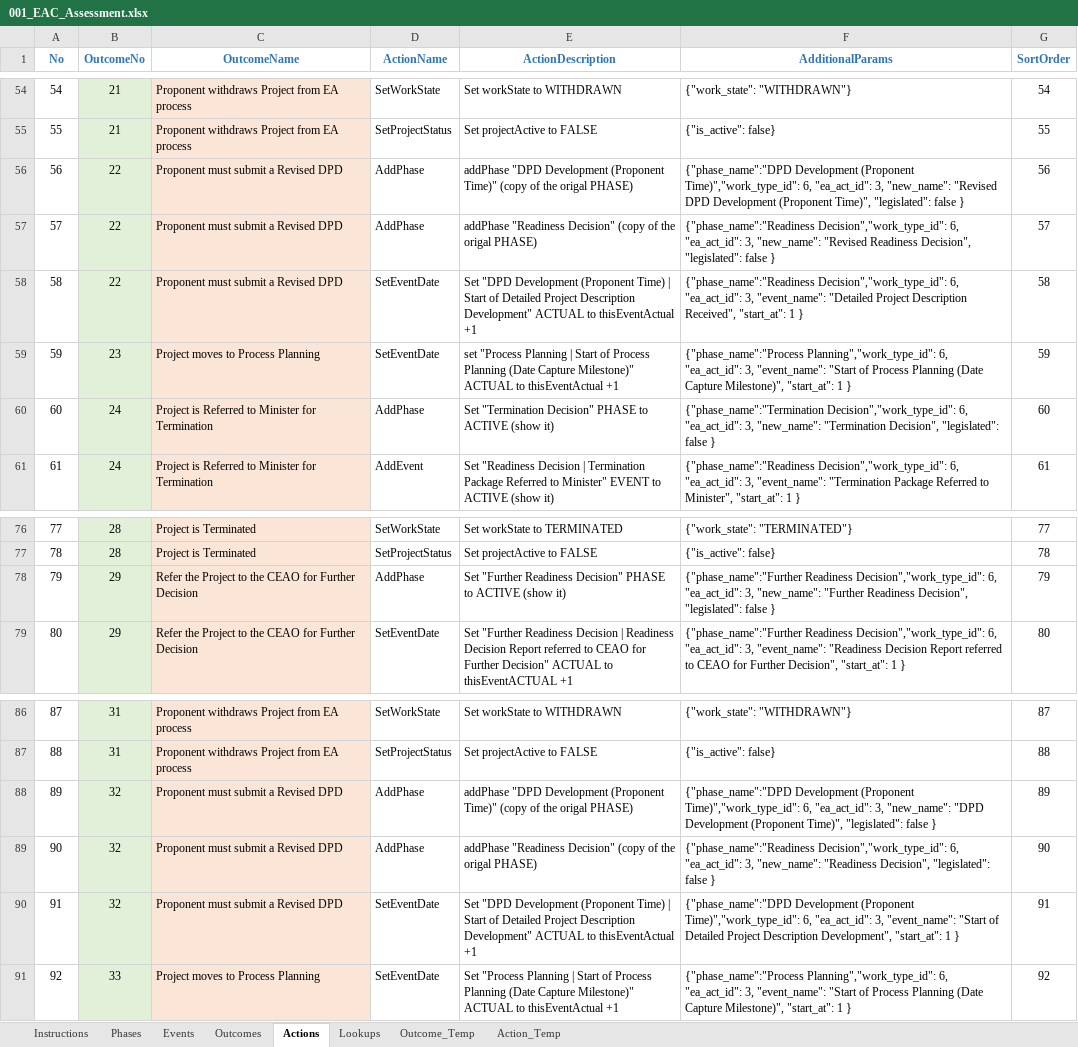
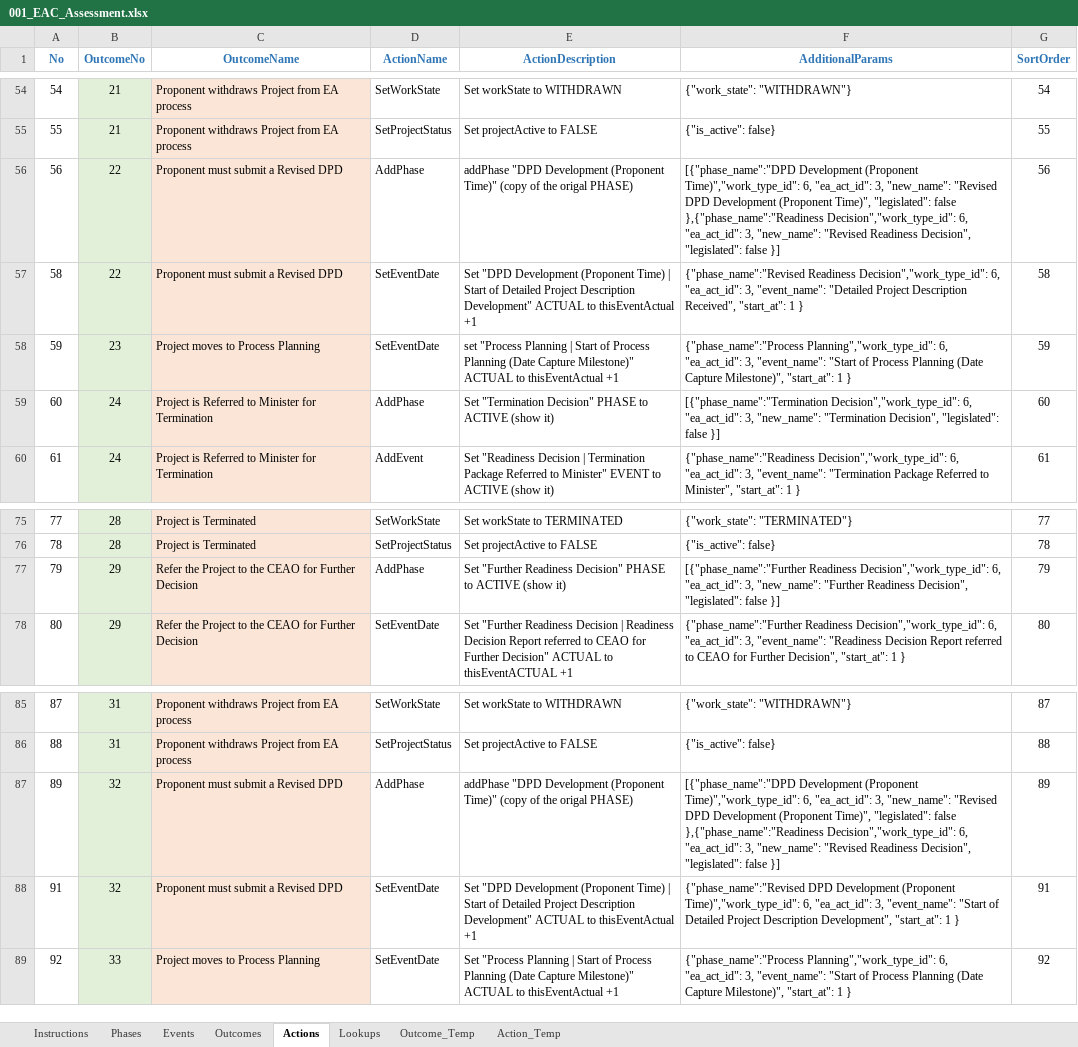
Before and after one commit to bcgov/EPIC.track, an Excel workbook: epictrack-api/src/api/templates/event_templates/assessment/001_EAC_Assessment.xlsx, sheet Actions, drawn as a sheet; only a part is shown, gaps mark what is left out; values as stored, in another font and other column widths than the file's, no borders; removed rows and columns are numbered as before the commit, all else as after; the diff names each change by its address in the sheet, - before the commit and + after, or states it on an @@ line.

```diff
--- a/epictrack-api/src/api/templates/event_templates/assessment/001_EAC_Assessment.xlsx (sheet Actions)
+++ b/epictrack-api/src/api/templates/event_templates/assessment/001_EAC_Assessment.xlsx (sheet Actions)
-F56 (AdditionalParams): {"phase_name":"DPD Development (Proponent Time)","work_type_id": 6, "ea_act_id": 3, "new_name": "Revised DPD Development (Proponent Time)", "legislated": false }
+F56 (AdditionalParams): [{"phase_name":"DPD Development (Proponent Time)","work_type_id": 6, "ea_act_id": 3, "new_name": "Revised DPD Development (Proponent Time)", "legislated": false },{"phase_name":"Readiness Decision","work_type_id": 6, "ea_act_id": 3, "new_name": "Revised Readiness Decision", "legislated": false }]
-row 57: 57 | 22 | Proponent must submit a Revised DPD | AddPhase | addPhase "Readiness Decision" (copy of the origal PHASE) | {"phase_name":"Readiness Decision","work_type_id": 6, "ea_act_id": 3, "new_name": "Revised Readiness Decision", "legislated": false } | 57
-F57 (AdditionalParams): {"phase_name":"Readiness Decision","work_type_id": 6,…
+F57 (AdditionalParams): {"phase_name":"Revised Readiness Decision","work_type_id": 6,…
-F59 (AdditionalParams): {"phase_name":"Termination Decision","work_type_id": 6, "ea_act_id": 3, "new_name": "Termination Decision", "legislated": false }
+F59 (AdditionalParams): [{"phase_name":"Termination Decision","work_type_id": 6, "ea_act_id": 3, "new_name": "Termination Decision", "legislated": false }]
-F77 (AdditionalParams): {"phase_name":"Further Readiness Decision","work_type_id": 6, "ea_act_id": 3, "new_name": "Further Readiness Decision", "legislated": false }
+F77 (AdditionalParams): [{"phase_name":"Further Readiness Decision","work_type_id": 6, "ea_act_id": 3, "new_name": "Further Readiness Decision", "legislated": false }]
-F87 (AdditionalParams): {"phase_name":"DPD Development (Proponent Time)","work_type_id": 6, "ea_act_id": 3, "new_name": "DPD Development (Proponent Time)", "legislated": false }
+F87 (AdditionalParams): [{"phase_name":"DPD Development (Proponent Time)","work_type_id": 6, "ea_act_id": 3, "new_name": "Revised DPD Development (Proponent Time)", "legislated": false },{"phase_name":"Readiness Decision","work_type_id": 6, "ea_act_id": 3, "new_name": "Revised Readiness Decision", "legislated": false }]
-row 89: 90 | 32 | Proponent must submit a Revised DPD | AddPhase | addPhase "Readiness Decision" (copy of the origal PHASE) | {"phase_name":"Readiness Decision","work_type_id": 6, "ea_act_id": 3, "new_name": "Readiness Decision", "legislated": false } | 90
-F88 (AdditionalParams): {"phase_name":"DPD Development (Proponent…
+F88 (AdditionalParams): {"phase_name":"Revised DPD Development (Proponent…
```
Also changed, not shown: formulas that keep their value, epictrack-api/src/api/templates/event_templates/amendment/001_Amendment.xlsx, epictrack-api/src/api/templates/event_templates/exemption_request/001_Exemption_Request.xlsx, 6 other files.
